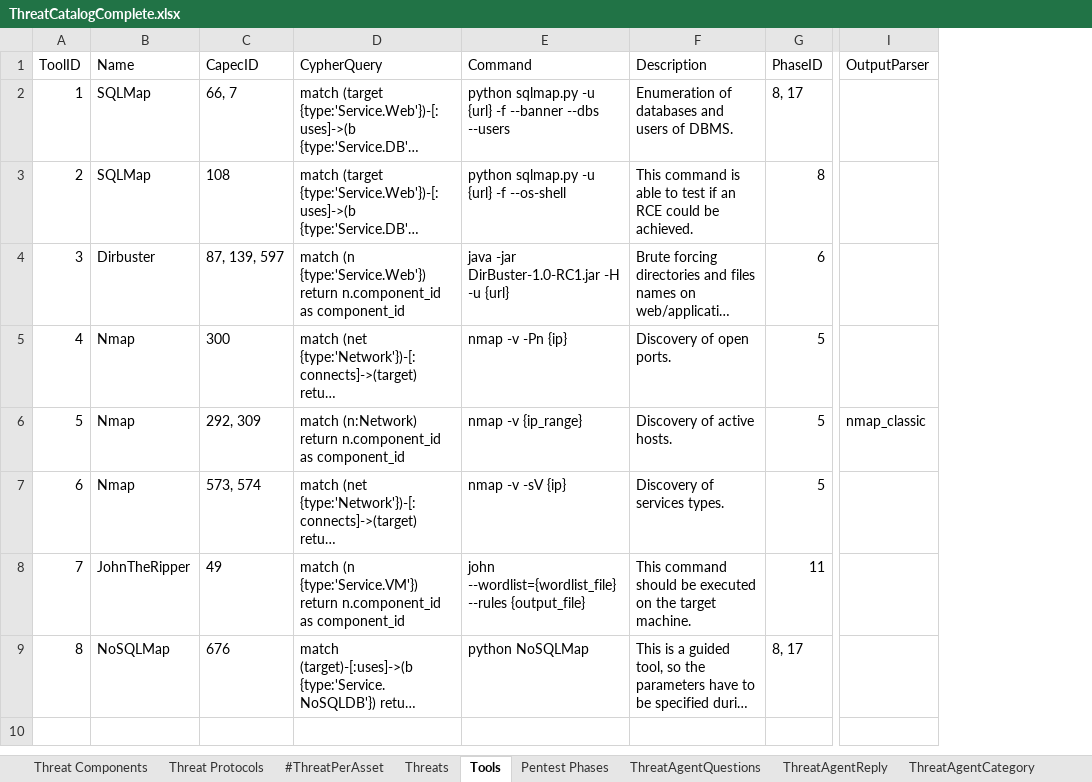
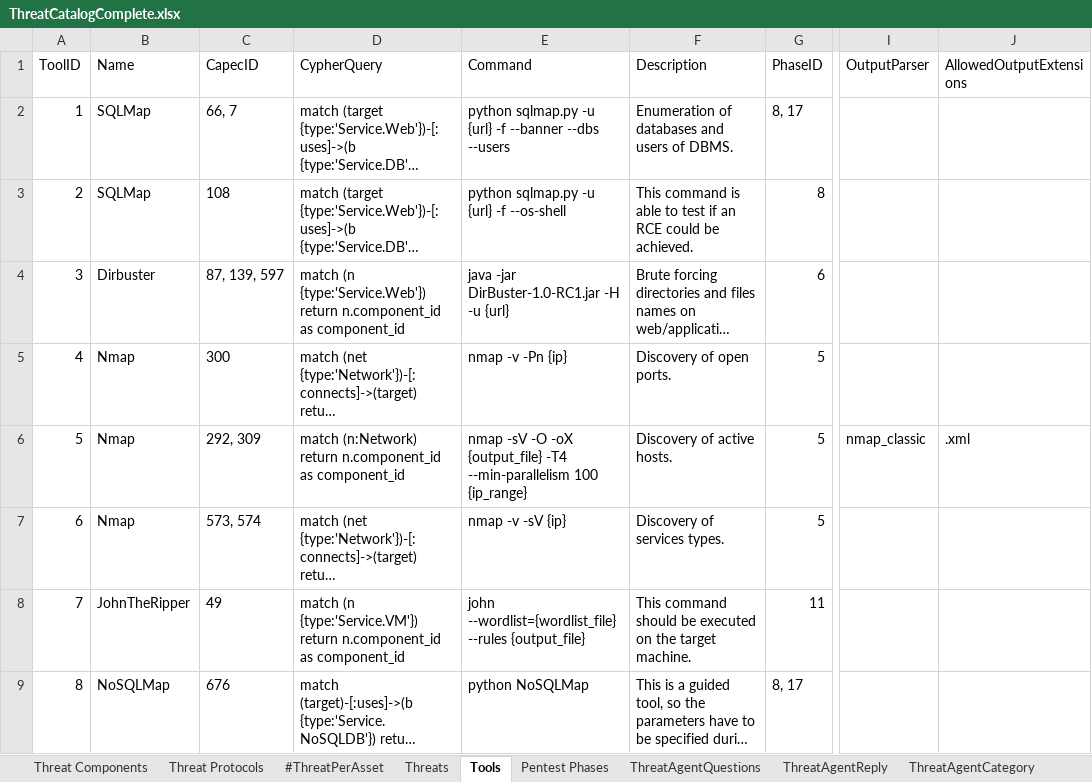
Before and after one commit to fefox97/AutomaticAttackPlanGenerator, an Excel workbook: apps/static/assets/dbs/ThreatCatalogComplete.xlsx, sheet Tools, drawn as a sheet; only a part is shown, gaps mark what is left out; long unchanged cells end in …; values as stored, in another font and other column widths than the file's, no borders; table styles not drawn; the diff names each change by its address in the sheet, - before the commit and + after, or states it on an @@ line.

Commit message:
aggiunte funzioni di aggiornamento macm e di rimozione di asset

```diff
--- a/apps/static/assets/dbs/ThreatCatalogComplete.xlsx (sheet Tools)
+++ b/apps/static/assets/dbs/ThreatCatalogComplete.xlsx (sheet Tools)
+column J (AllowedOutputExtensions), row 6: .xml
-E6 (Command): nmap -v {ip_range}
+E6 (Command): nmap -sV -O -oX {output_file} -T4 --min-parallelism 100 {ip_range}
```
Also changed, not shown: 12 other files.
